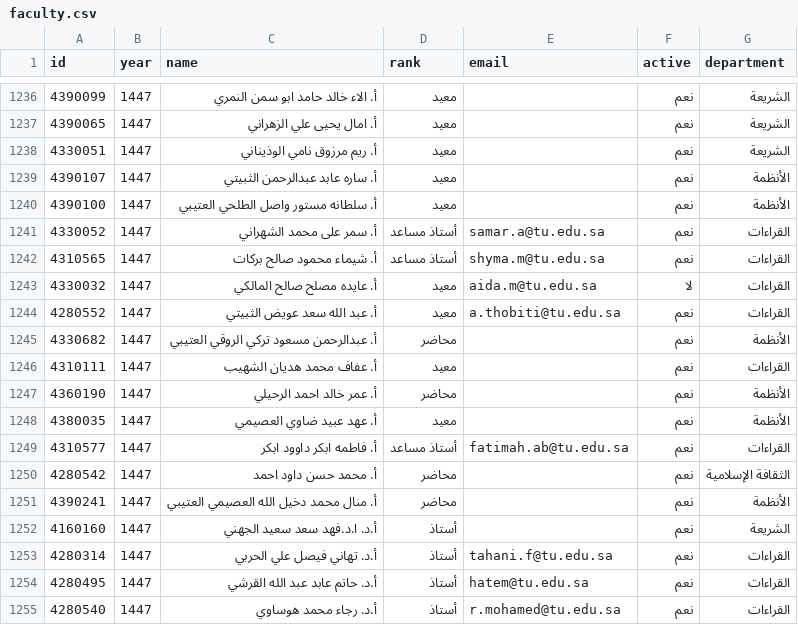
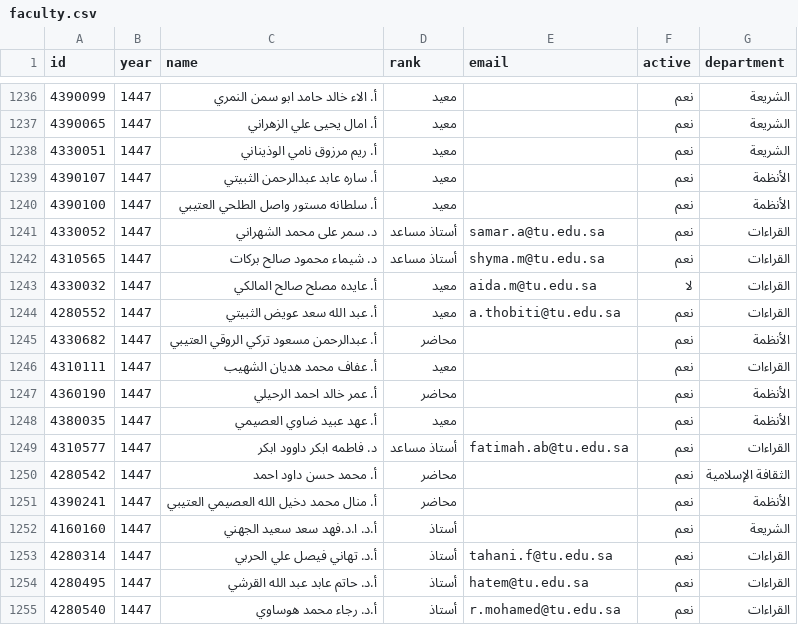
Before and after one commit to majed354/faculty-activities, a CSV file: data/faculty.csv, drawn as a sheet; only a part is shown, gaps mark what is left out.

Commit message:
Update faculty.csv

```diff
--- a/data/faculty.csv
+++ b/data/faculty.csv
@@ -1240,4 +1240,4 @@ id,year,name,rank,email,active,department
 4390100,1447,أ. سلطانه مستور واصل الطلحي العتيبي,معيد,,نعم,الأنظمة
-4330052,1447,أ. سمر على محمد الشهراني,أستاذ مساعد,samar.a@tu.edu.sa,نعم,القراءات
-4310565,1447,أ. شيماء محمود صالح بركات,أستاذ مساعد,shyma.m@tu.edu.sa,نعم,القراءات
+4330052,1447,د. سمر على محمد الشهراني,أستاذ مساعد,samar.a@tu.edu.sa,نعم,القراءات
+4310565,1447,د. شيماء محمود صالح بركات,أستاذ مساعد,shyma.m@tu.edu.sa,نعم,القراءات
 4330032,1447,أ. عايده مصلح صالح المالكي,معيد,aida.m@tu.edu.sa,لا,القراءات
@@ -1248,3 +1248,3 @@ id,year,name,rank,email,active,department
 4380035,1447,أ. عهد عبيد ضاوي العصيمي,معيد,,نعم,الأنظمة
-4310577,1447,أ. فاطمه ابكر داوود ابكر,أستاذ مساعد,fatimah.ab@tu.edu.sa,نعم,القراءات
+4310577,1447,د. فاطمه ابكر داوود ابكر,أستاذ مساعد,fatimah.ab@tu.edu.sa,نعم,القراءات
 4280542,1447,أ. محمد حسن داود احمد,محاضر,,نعم,الثقافة الإسلامية
```
